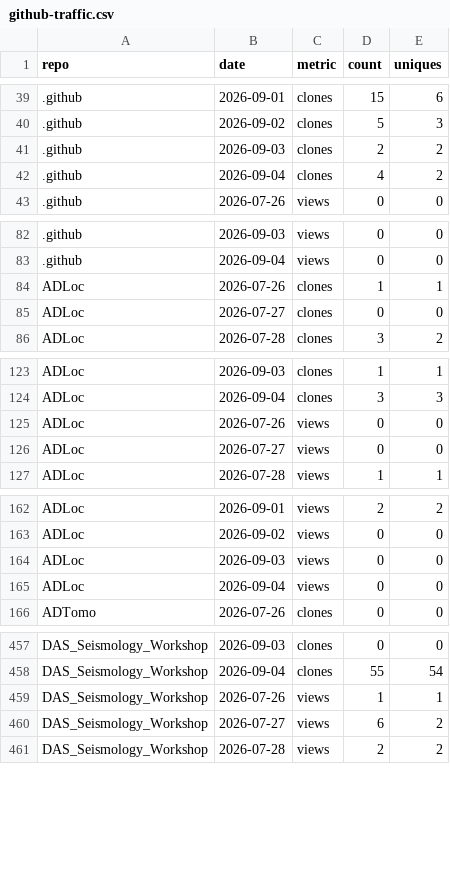
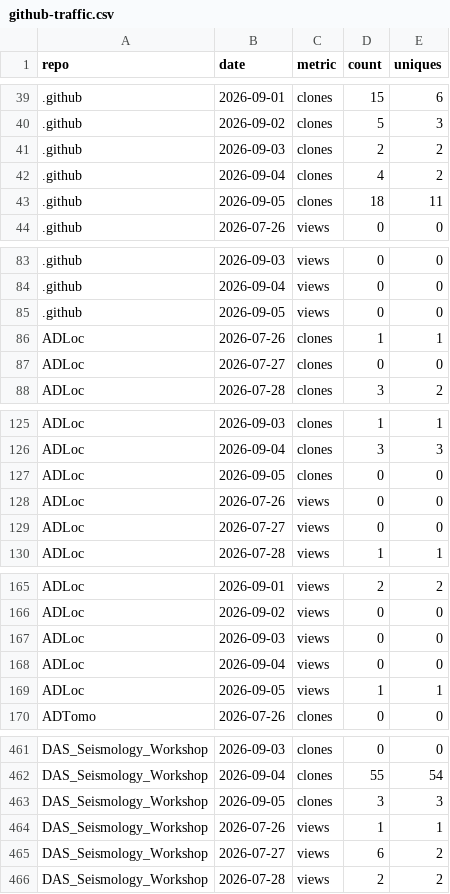
Before and after one commit to AI4EPS/.github, a CSV file: data/github-traffic.csv, drawn as a sheet; only a part is shown, gaps mark what is left out; the diff covers the shown part only; the diff names each change by its address in the sheet, - before the commit and + after, or states it on an @@ line.

```diff
--- a/data/github-traffic.csv
+++ b/data/github-traffic.csv
+row 43: .github | 2026-09-05 | clones | 18 | 11
+row 85: .github | 2026-09-05 | views | 0 | 0
+row 127: ADLoc | 2026-09-05 | clones | 0 | 0
+row 169: ADLoc | 2026-09-05 | views | 1 | 1
+row 463: DAS_Seismology_Workshop | 2026-09-05 | clones | 3 | 3
```
Also changed, not shown: 25 added rows elsewhere in this file, data/github-repos.csv.
